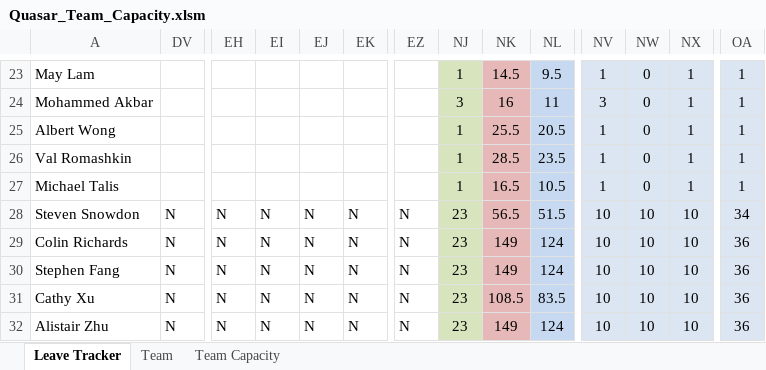
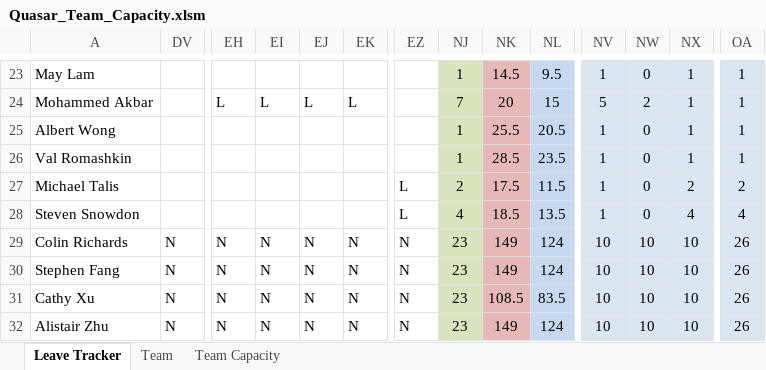
Before and after one commit to folomeshin/etc, an Excel workbook: leave-tracker/Quasar_Team_Capacity.xlsm, sheet Leave Tracker, drawn as a sheet; only a part is shown, gaps mark what is left out; values as stored, in another font and other column widths than the file's, no borders; charts and pictures and conditional formats not drawn; the diff covers the shown part only; the diff names each change by its address in the sheet, - before the commit and + after, or states it on an @@ line.

```diff
--- a/leave-tracker/Quasar_Team_Capacity.xlsm (sheet Leave Tracker)
+++ b/leave-tracker/Quasar_Team_Capacity.xlsm (sheet Leave Tracker)
-EH24: (empty)
+EH24: L
-EI24: (empty)
+EI24: L
-EJ24: (empty)
+EJ24: L
-EK24: (empty)
+EK24: L
-NJ24: 3
+NJ24: 7
-NK24: 16
+NK24: 20
-NL24: 11
+NL24: 15
-NV24: 3
+NV24: 5
-NW24: 0
+NW24: 2
-EZ27: (empty)
+EZ27: L
-NJ27: 1
+NJ27: 2
-NK27: 16.5
+NK27: 17.5
-NL27: 10.5
+NL27: 11.5
-NX27: 1
+NX27: 2
-OA27: 1
+OA27: 2
-DV28: N
+DV28: (empty)
-EH28: N
+EH28: (empty)
-EI28: N
+EI28: (empty)
-EJ28: N
+EJ28: (empty)
-EK28: N
+EK28: (empty)
-EZ28: N
+EZ28: L
-NJ28: 23
+NJ28: 4
-NK28: 56.5
+NK28: 18.5
-NL28: 51.5
+NL28: 13.5
-NV28: 10
+NV28: 1
-NW28: 10
+NW28: 0
-NX28: 10
+NX28: 4
-OA28: 34
+OA28: 4
-OA29:OA32: 36
+OA29:OA32: 26
```
Also changed, not shown: 69 edited cells elsewhere in this sheet, sheet Team, sheet Team Capacity, formulas that keep their value.
